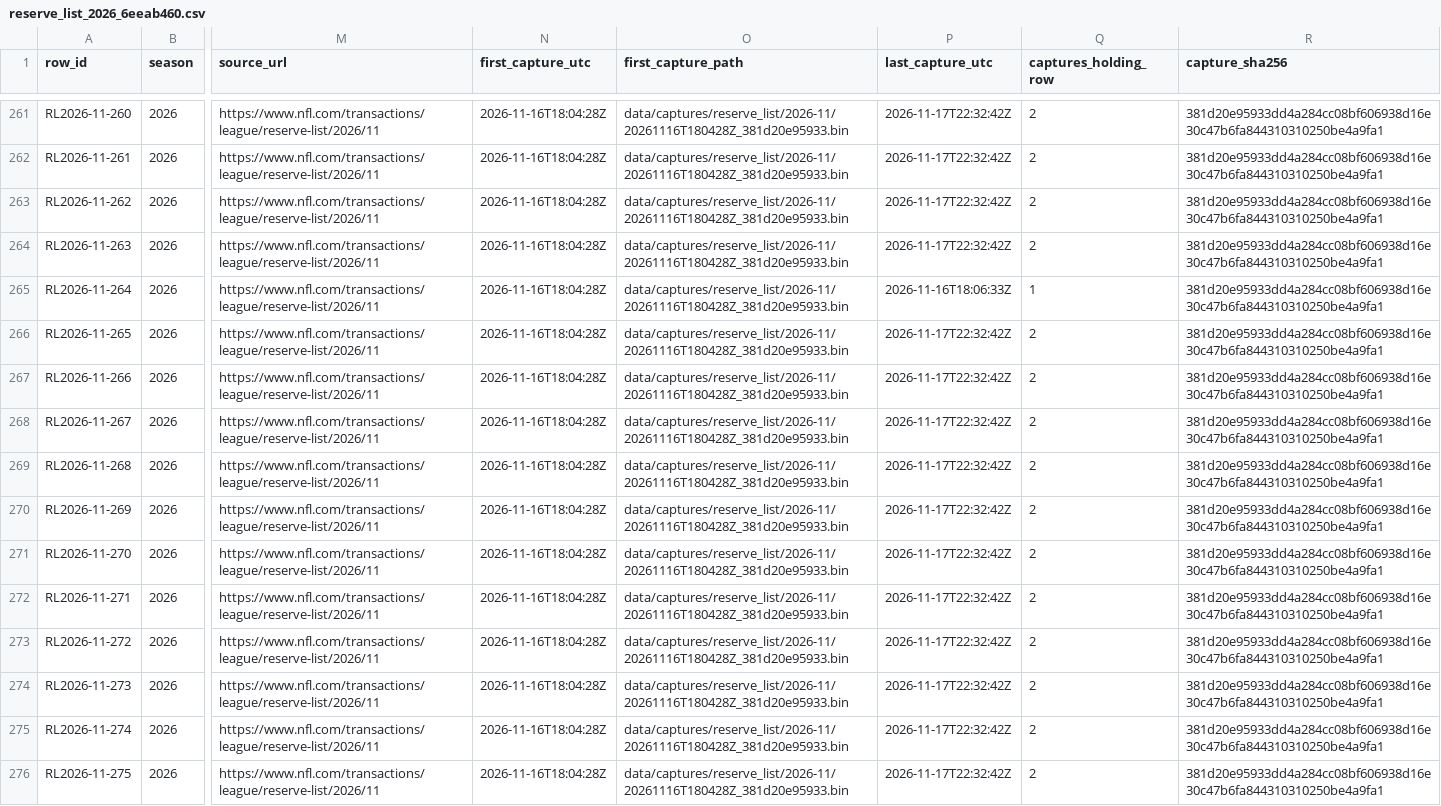
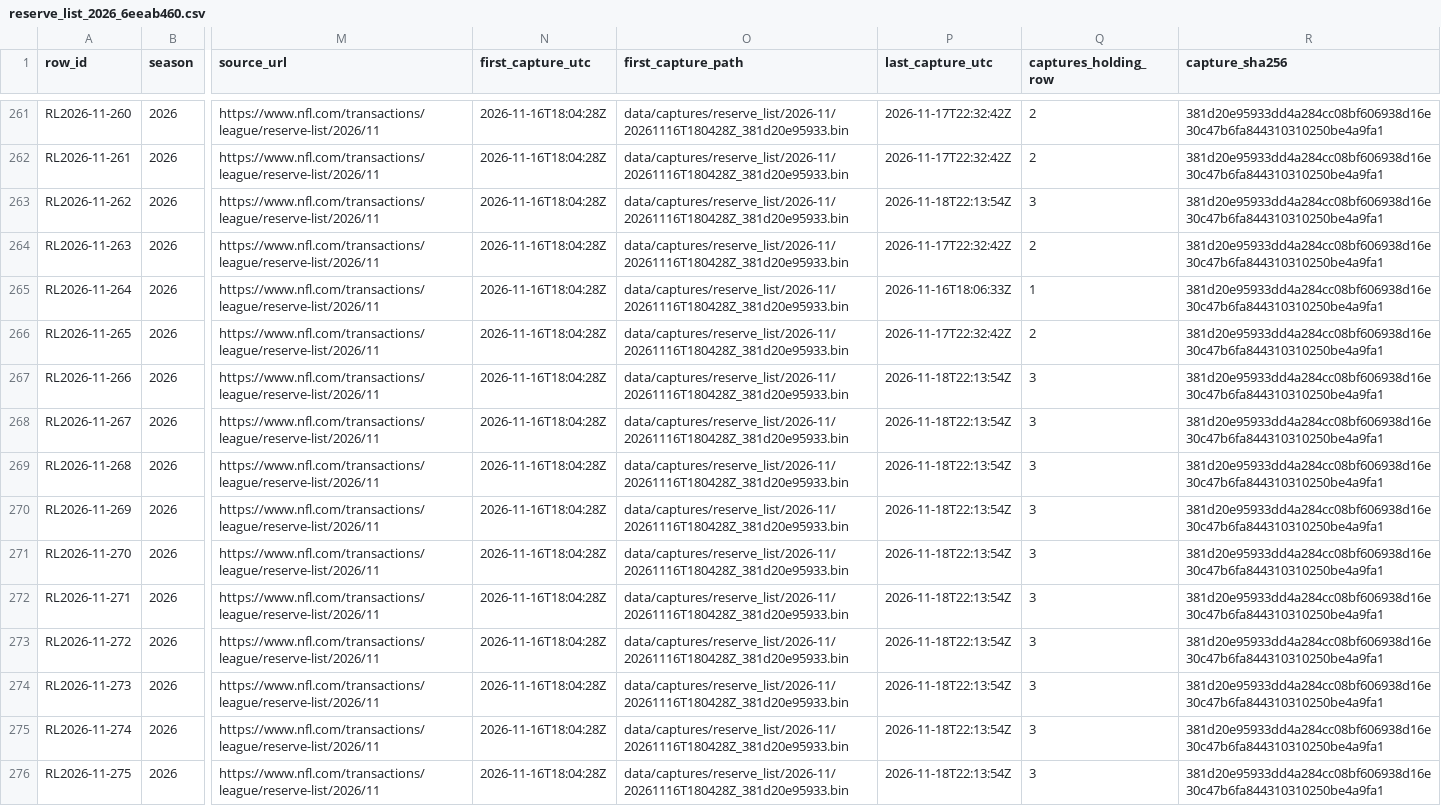
Before and after one commit to kanlerxz87-cyber/NFL2, a CSV file: data/reserve_list_2026_6eeab460.csv, drawn as a sheet; only a part is shown, gaps mark what is left out; the diff covers the shown part only; the diff names each change by its address in the sheet, - before the commit and + after, or states it on an @@ line.

```diff
--- a/data/reserve_list_2026_6eeab460.csv
+++ b/data/reserve_list_2026_6eeab460.csv
-P263 (last_capture_utc): 2026-11-17T22:32:42Z
+P263 (last_capture_utc): 2026-11-18T22:13:54Z
-Q263 (captures_holding_row): 2
+Q263 (captures_holding_row): 3
-P267:P276 (last_capture_utc): 2026-11-17T22:32:42Z
+P267:P276 (last_capture_utc): 2026-11-18T22:13:54Z
-Q267:Q276 (captures_holding_row): 2
+Q267:Q276 (captures_holding_row): 3
```
Also changed, not shown: 4 added rows and 20 edited cells elsewhere in this file, data/depth_versioning_6eeab460.csv, data/roster_coverage_6eeab460.csv, 5 other files.
